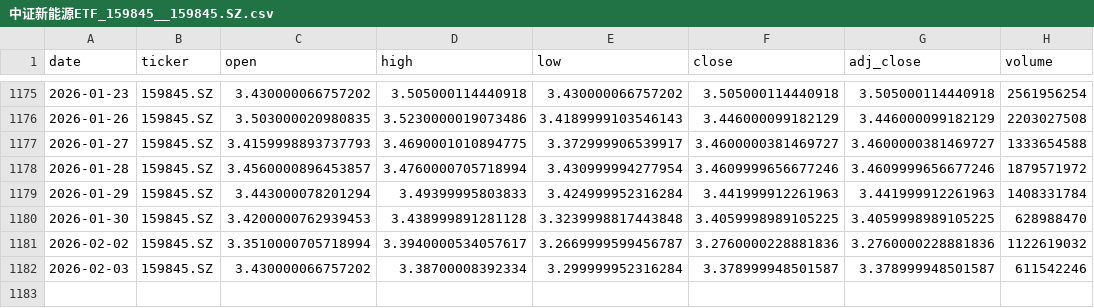
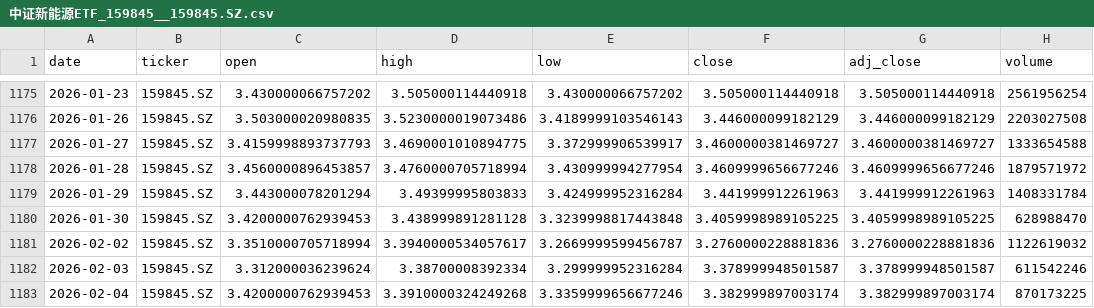
Before and after one commit to zid036116-ship-it/-, a CSV file: market_data/中证新能源ETF_159845__159845.SZ.csv, drawn as a sheet; only a part is shown, gaps mark what is left out.

```diff
--- a/market_data/中证新能源ETF_159845__159845.SZ.csv
+++ b/market_data/中证新能源ETF_159845__159845.SZ.csv
@@ -1181,2 +1181,3 @@
 2026-02-02,159845.SZ,3.3510000705718994,3.3940000534057617,3.2669999599456787,3.2760000228881836,3.2760000228881836,1122619032
-2026-02-03,159845.SZ,3.430000066757202,3.38700008392334,3.299999952316284,3.378999948501587,3.378999948501587,611542246
+2026-02-03,159845.SZ,3.312000036239624,3.38700008392334,3.299999952316284,3.378999948501587,3.378999948501587,611542246
+2026-02-04,159845.SZ,3.4200000762939453,3.3910000324249268,3.3359999656677246,3.382999897003174,3.382999897003174,870173225
```
Also changed, not shown: docs/market_data/Hang Seng 恒生指数___HSI.csv, market_data/创业板ETF_159915__159915.SZ.csv, 6 other files.
